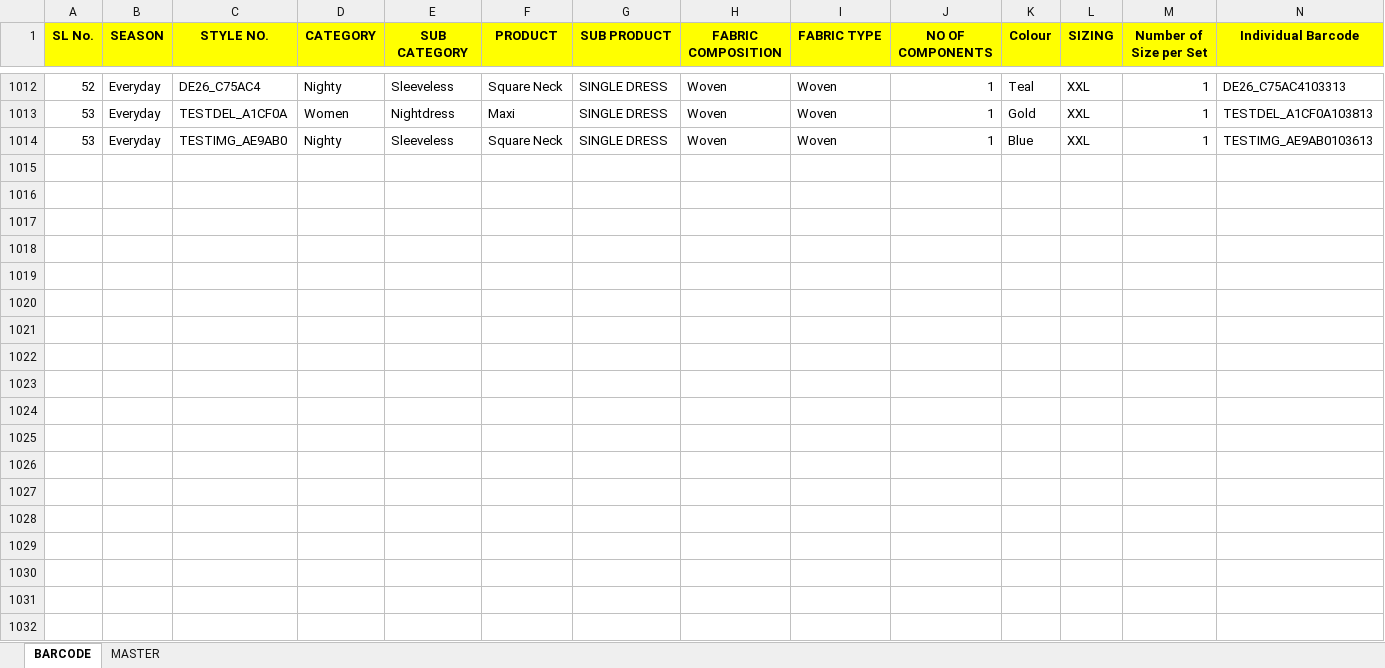
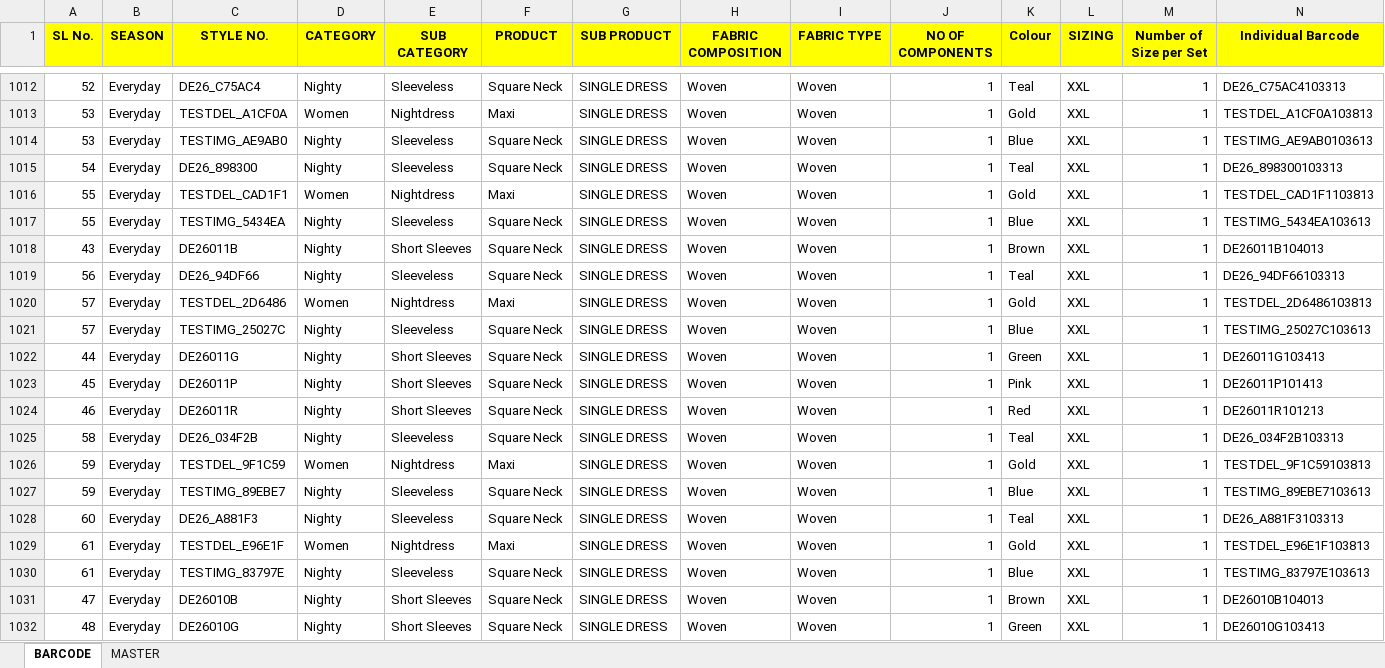
Before and after one commit to vaibhavkundu123/divine-enterprise-erp, an Excel workbook: Barcode Master.xlsx, sheet BARCODE, drawn as a sheet; only a part is shown, gaps mark what is left out; values as stored, in another font and other column widths than the file's, no borders; rows hold the shown columns only; the diff covers the shown part only; the diff names each change by its address in the sheet, - before the commit and + after, or states it on an @@ line.

```diff
--- a/Barcode Master.xlsx (sheet BARCODE)
+++ b/Barcode Master.xlsx (sheet BARCODE)
+row 1015: 54 | Everyday | DE26_898300 | Nighty | Sleeveless | Square Neck | SINGLE DRESS | Woven | Woven | 1 | Teal | XXL | 1 | DE26_898300103313
+row 1016: 55 | Everyday | TESTDEL_CAD1F1 | Women | Nightdress | Maxi | SINGLE DRESS | Woven | Woven | 1 | Gold | XXL | 1 | TESTDEL_CAD1F1103813
+row 1017: 55 | Everyday | TESTIMG_5434EA | Nighty | Sleeveless | Square Neck | SINGLE DRESS | Woven | Woven | 1 | Blue | XXL | 1 | TESTIMG_5434EA103613
+row 1018: 43 | Everyday | DE26011B | Nighty | Short Sleeves | Square Neck | SINGLE DRESS | Woven | Woven | 1 | Brown | XXL | 1 | DE26011B104013
+row 1019: 56 | Everyday | DE26_94DF66 | Nighty | Sleeveless | Square Neck | SINGLE DRESS | Woven | Woven | 1 | Teal | XXL | 1 | DE26_94DF66103313
+row 1020: 57 | Everyday | TESTDEL_2D6486 | Women | Nightdress | Maxi | SINGLE DRESS | Woven | Woven | 1 | Gold | XXL | 1 | TESTDEL_2D6486103813
+row 1021: 57 | Everyday | TESTIMG_25027C | Nighty | Sleeveless | Square Neck | SINGLE DRESS | Woven | Woven | 1 | Blue | XXL | 1 | TESTIMG_25027C103613
+row 1022: 44 | Everyday | DE26011G | Nighty | Short Sleeves | Square Neck | SINGLE DRESS | Woven | Woven | 1 | Green | XXL | 1 | DE26011G103413
+row 1023: 45 | Everyday | DE26011P | Nighty | Short Sleeves | Square Neck | SINGLE DRESS | Woven | Woven | 1 | Pink | XXL | 1 | DE26011P101413
+row 1024: 46 | Everyday | DE26011R | Nighty | Short Sleeves | Square Neck | SINGLE DRESS | Woven | Woven | 1 | Red | XXL | 1 | DE26011R101213
+row 1025: 58 | Everyday | DE26_034F2B | Nighty | Sleeveless | Square Neck | SINGLE DRESS | Woven | Woven | 1 | Teal | XXL | 1 | DE26_034F2B103313
+row 1026: 59 | Everyday | TESTDEL_9F1C59 | Women | Nightdress | Maxi | SINGLE DRESS | Woven | Woven | 1 | Gold | XXL | 1 | TESTDEL_9F1C59103813
+row 1027: 59 | Everyday | TESTIMG_89EBE7 | Nighty | Sleeveless | Square Neck | SINGLE DRESS | Woven | Woven | 1 | Blue | XXL | 1 | TESTIMG_89EBE7103613
+row 1028: 60 | Everyday | DE26_A881F3 | Nighty | Sleeveless | Square Neck | SINGLE DRESS | Woven | Woven | 1 | Teal | XXL | 1 | DE26_A881F3103313
+row 1029: 61 | Everyday | TESTDEL_E96E1F | Women | Nightdress | Maxi | SINGLE DRESS | Woven | Woven | 1 | Gold | XXL | 1 | TESTDEL_E96E1F103813
+row 1030: 61 | Everyday | TESTIMG_83797E | Nighty | Sleeveless | Square Neck | SINGLE DRESS | Woven | Woven | 1 | Blue | XXL | 1 | TESTIMG_83797E103613
+row 1031: 47 | Everyday | DE26010B | Nighty | Short Sleeves | Square Neck | SINGLE DRESS | Woven | Woven | 1 | Brown | XXL | 1 | DE26010B104013
+row 1032: 48 | Everyday | DE26010G | Nighty | Short Sleeves | Square Neck | SINGLE DRESS | Woven | Woven | 1 | Green | XXL | 1 | DE26010G103413
```
Also changed, not shown: 20 added rows elsewhere in this sheet, Logistic.xlsx, Nightdress-10177-EXTERNAL-MeeshoTemplate2PricesGSTIN-Copy.xlsx, 23 other files.
